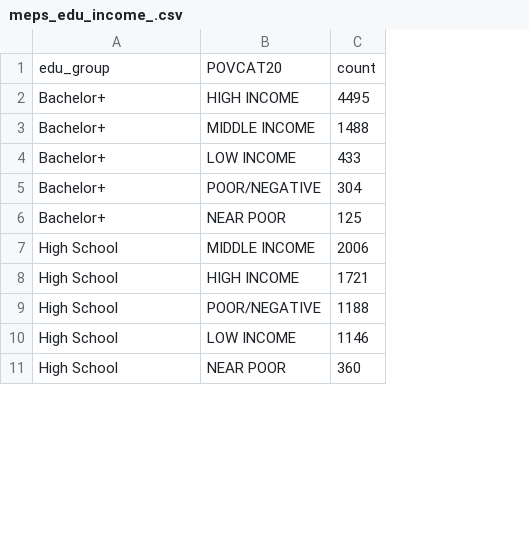
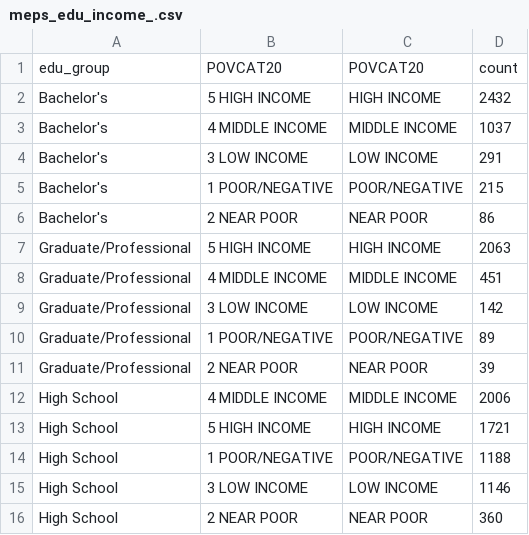
Before and after one commit to mahienda/health_disparaties, a CSV file: data/meps_edu_income_.csv, drawn as a sheet; only a part is shown; removed rows and columns are numbered as before the commit, all else as after; the diff names each change by its address in the sheet, - before the commit and + after, or states it on an @@ line.

```diff
--- a/data/meps_edu_income_.csv
+++ b/data/meps_edu_income_.csv
+column B, row 1: POVCAT20; rows 12-16: 4 MIDDLE INCOME | 5 HIGH INCOME | 1 POOR/NEGATIVE | 3 LOW INCOME | 2 NEAR POOR
-row 2: Bachelor+ | HIGH INCOME | 4495
-row 3: Bachelor+ | MIDDLE INCOME | 1488
-row 4: Bachelor+ | LOW INCOME | 433
-row 5: Bachelor+ | POOR/NEGATIVE | 304
-row 6: Bachelor+ | NEAR POOR | 125
+row 2: Bachelor's | 5 HIGH INCOME | HIGH INCOME | 2432
+row 3: Bachelor's | 4 MIDDLE INCOME | MIDDLE INCOME | 1037
+row 4: Bachelor's | 3 LOW INCOME | LOW INCOME | 291
+row 5: Bachelor's | 1 POOR/NEGATIVE | POOR/NEGATIVE | 215
+row 6: Bachelor's | 2 NEAR POOR | NEAR POOR | 86
+row 7: Graduate/Professional | 5 HIGH INCOME | HIGH INCOME | 2063
+row 8: Graduate/Professional | 4 MIDDLE INCOME | MIDDLE INCOME | 451
+row 9: Graduate/Professional | 3 LOW INCOME | LOW INCOME | 142
+row 10: Graduate/Professional | 1 POOR/NEGATIVE | POOR/NEGATIVE | 89
+row 11: Graduate/Professional | 2 NEAR POOR | NEAR POOR | 39
```
Also changed, not shown: data/healthcarespendingbyedurace.csv, 5 other files.
